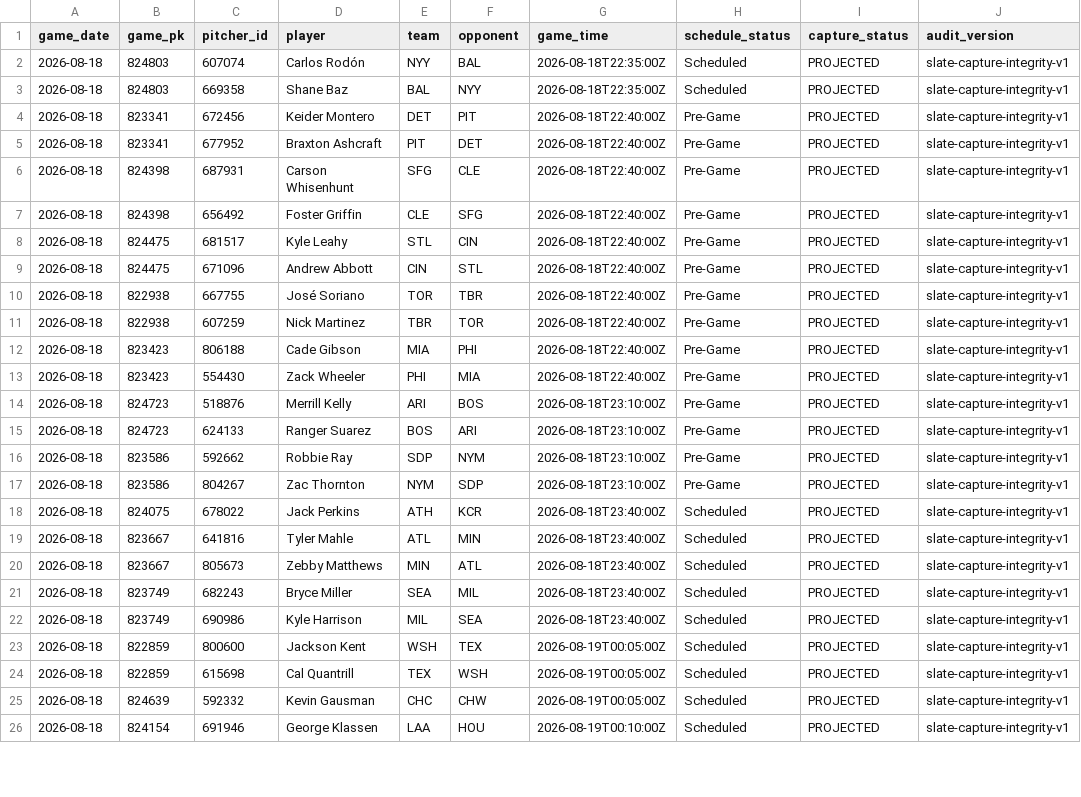
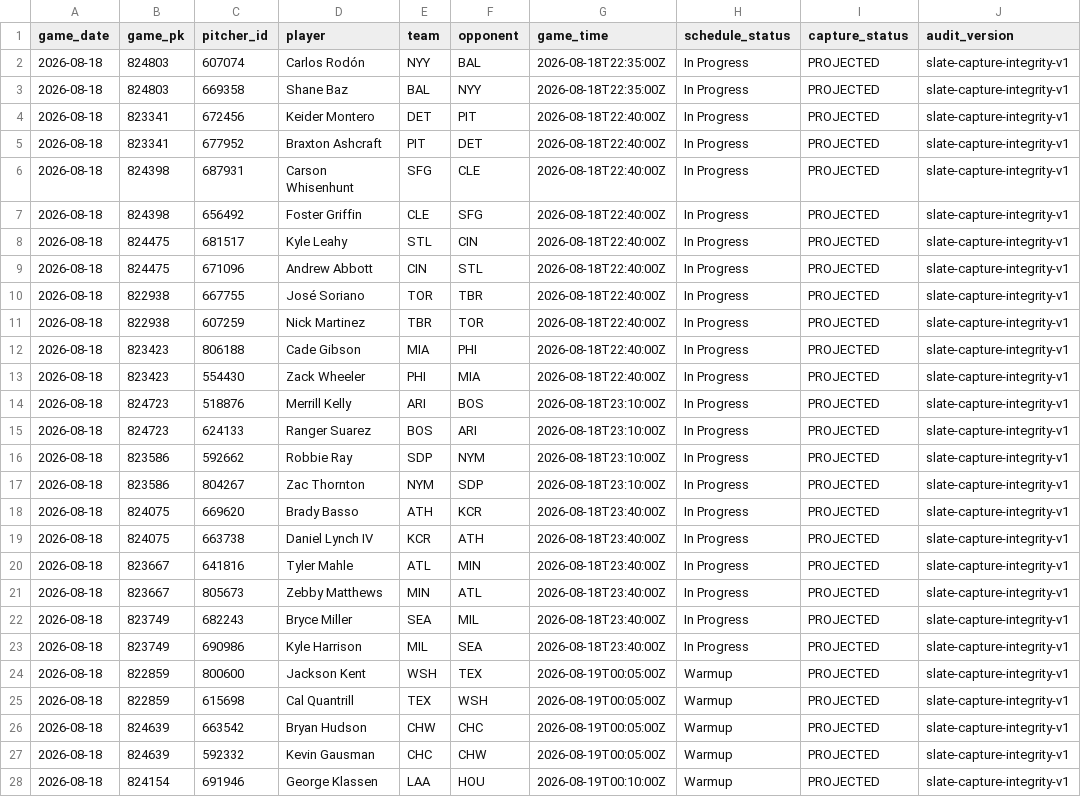
Before and after one commit to KingTud88/MLB-Prop-App, a CSV file: data/slate_capture_integrity.csv, drawn as a sheet; only a part is shown; addresses are those after the commit; the diff covers the shown part only; the diff names each change by its address in the sheet, - before the commit and + after, or states it on an @@ line.

```diff
--- a/data/slate_capture_integrity.csv
+++ b/data/slate_capture_integrity.csv
-H2:H3 (schedule_status): Scheduled
+H2:H3 (schedule_status): In Progress
-H4:H17 (schedule_status): Pre-Game
+H4:H17 (schedule_status): In Progress
-C18 (pitcher_id): 678022
+C18 (pitcher_id): 669620
-D18 (player): Jack Perkins
+D18 (player): Brady Basso
-H18 (schedule_status): Scheduled
+H18 (schedule_status): In Progress
+row 19: 2026-08-18 | 824075 | 663738 | Daniel Lynch IV | KCR | ATH | 2026-08-18T23:40:00Z | In Progress | PROJECTED | slate-capture-integrity-v1
-H20:H23 (schedule_status): Scheduled
+H20:H23 (schedule_status): In Progress
-H24:H25 (schedule_status): Scheduled
+H24:H25 (schedule_status): Warmup
+row 26: 2026-08-18 | 824639 | 663542 | Bryan Hudson | CHW | CHC | 2026-08-19T00:05:00Z | Warmup | PROJECTED | slate-capture-integrity-v1
-H27:H28 (schedule_status): Scheduled
+H27:H28 (schedule_status): Warmup
```
Also changed, not shown: 3 edited cells elsewhere in this file.
